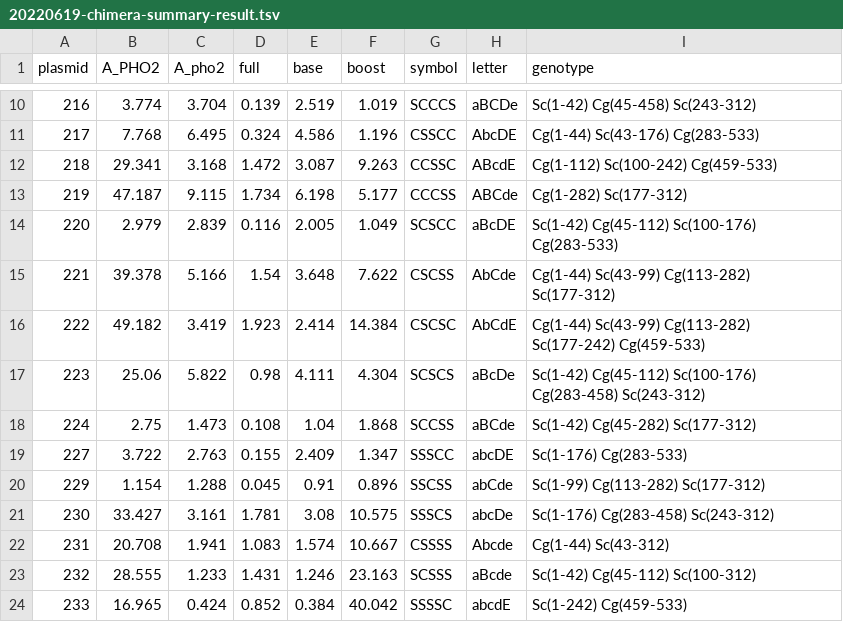
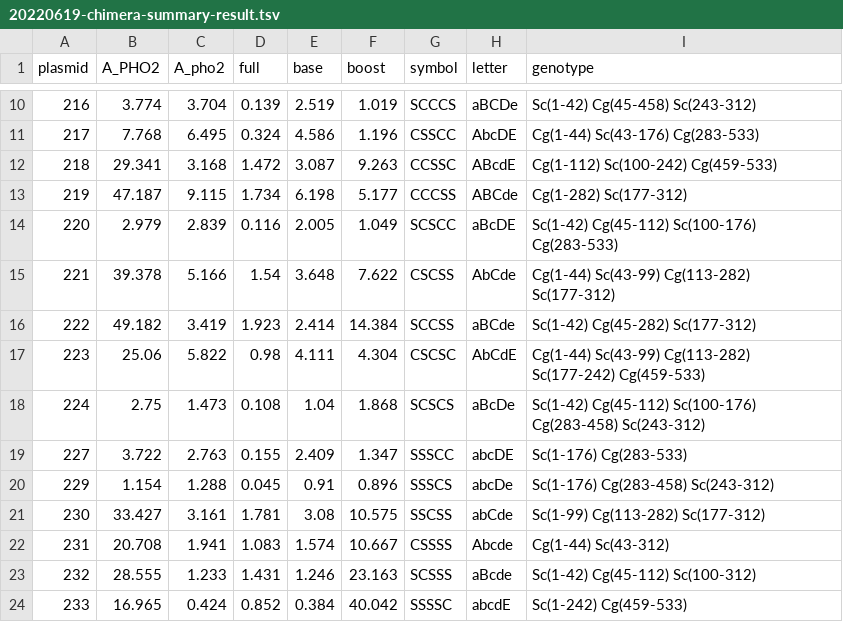
Before and after one commit to hezhaobin/more-pho, a TSV file: E013-Pho4-evolution/03-new-chimera/01-flow-cytometry-quant/output/20220619-chimera-summary-result.tsv, drawn as a sheet; only a part is shown, gaps mark what is left out; the diff covers the shown part only.

Commit message:
corrected mix-ups in pH# -> genotype mapping, updated shinyapp

```diff
--- a/E013-Pho4-evolution/03-new-chimera/01-flow-cytometry-quant/output/20220619-chimera-summary-result.tsv
+++ b/E013-Pho4-evolution/03-new-chimera/01-flow-cytometry-quant/output/20220619-chimera-summary-result.tsv
@@ -15,8 +15,8 @@ plasmid	A_PHO2	A_pho2	full	base	boost	symbol	letter	genotype
 221	39.378	5.166	1.54	3.648	7.622	CSCSS	AbCde	Cg(1-44) Sc(43-99) Cg(113-282) Sc(177-312)
-222	49.182	3.419	1.923	2.414	14.384	CSCSC	AbCdE	Cg(1-44) Sc(43-99) Cg(113-282) Sc(177-242) Cg(459-533)
-223	25.06	5.822	0.98	4.111	4.304	SCSCS	aBcDe	Sc(1-42) Cg(45-112) Sc(100-176) Cg(283-458) Sc(243-312)
-224	2.75	1.473	0.108	1.04	1.868	SCCSS	aBCde	Sc(1-42) Cg(45-282) Sc(177-312)
+222	49.182	3.419	1.923	2.414	14.384	SCCSS	aBCde	Sc(1-42) Cg(45-282) Sc(177-312)
+223	25.06	5.822	0.98	4.111	4.304	CSCSC	AbCdE	Cg(1-44) Sc(43-99) Cg(113-282) Sc(177-242) Cg(459-533)
+224	2.75	1.473	0.108	1.04	1.868	SCSCS	aBcDe	Sc(1-42) Cg(45-112) Sc(100-176) Cg(283-458) Sc(243-312)
 227	3.722	2.763	0.155	2.409	1.347	SSSCC	abcDE	Sc(1-176) Cg(283-533)
-229	1.154	1.288	0.045	0.91	0.896	SSCSS	abCde	Sc(1-99) Cg(113-282) Sc(177-312)
-230	33.427	3.161	1.781	3.08	10.575	SSSCS	abcDe	Sc(1-176) Cg(283-458) Sc(243-312)
+229	1.154	1.288	0.045	0.91	0.896	SSSCS	abcDe	Sc(1-176) Cg(283-458) Sc(243-312)
+230	33.427	3.161	1.781	3.08	10.575	SSCSS	abCde	Sc(1-99) Cg(113-282) Sc(177-312)
 231	20.708	1.941	1.083	1.574	10.667	CSSSS	Abcde	Cg(1-44) Sc(43-312)
```
Also changed, not shown: 18 edited cells elsewhere in this file, 18 other files.
